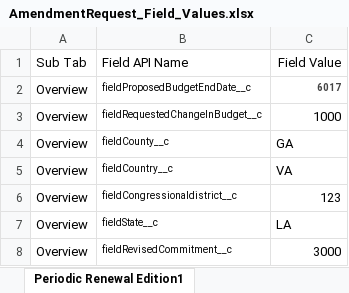
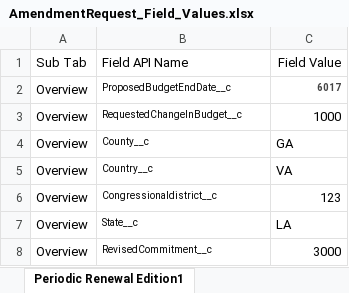
Before and after one commit to VaibhavChandratre-REISys/govgrants-product-automation, an Excel workbook: src/main/resources/AmendmentRequest_Field_Values.xlsx, sheet Periodic Renewal Edition1, drawn as a sheet; values as stored, in another font and other column widths than the file's, no borders; the diff names each change by its address in the sheet, - before the commit and + after, or states it on an @@ line.

```diff
--- a/src/main/resources/AmendmentRequest_Field_Values.xlsx (sheet Periodic Renewal Edition1)
+++ b/src/main/resources/AmendmentRequest_Field_Values.xlsx (sheet Periodic Renewal Edition1)
-B2: fieldProposedBudgetEndDate__c
+B2: ProposedBudgetEndDate__c
-B3: fieldRequestedChangeInBudget__c
+B3: RequestedChangeInBudget__c
-B4: fieldCounty__c
+B4: County__c
-B5: fieldCountry__c
+B5: Country__c
-B6: fieldCongressionaldistrict__c
+B6: Congressionaldistrict__c
-B7: fieldState__c
+B7: State__c
-B8: fieldRevisedCommitment__c
+B8: RevisedCommitment__c
```
Also changed, not shown: 2 other files.
